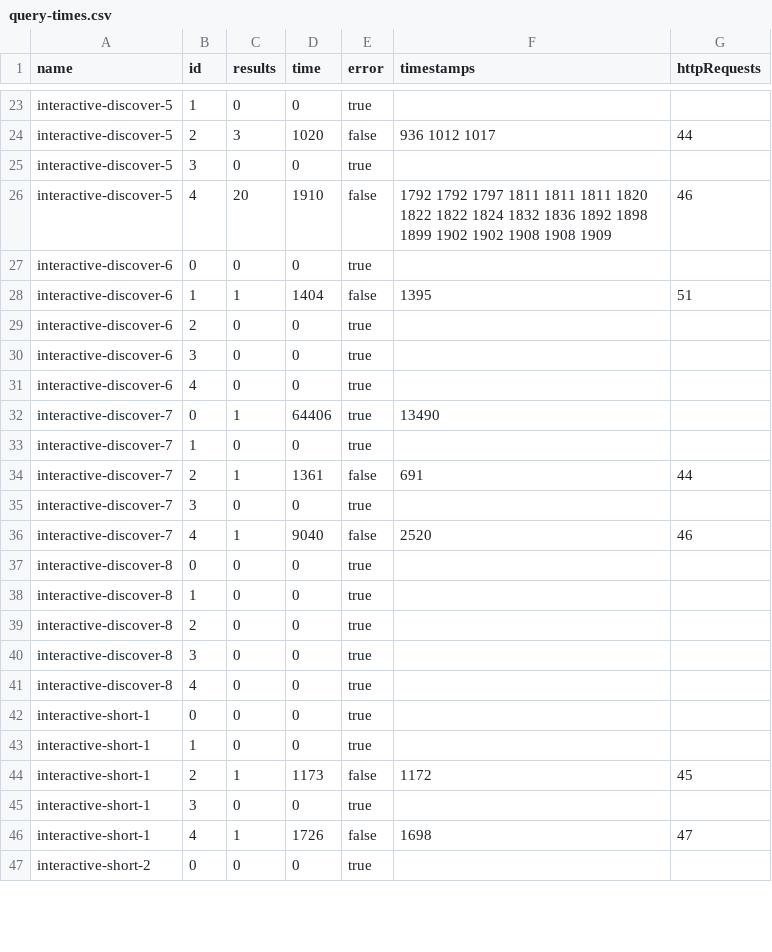
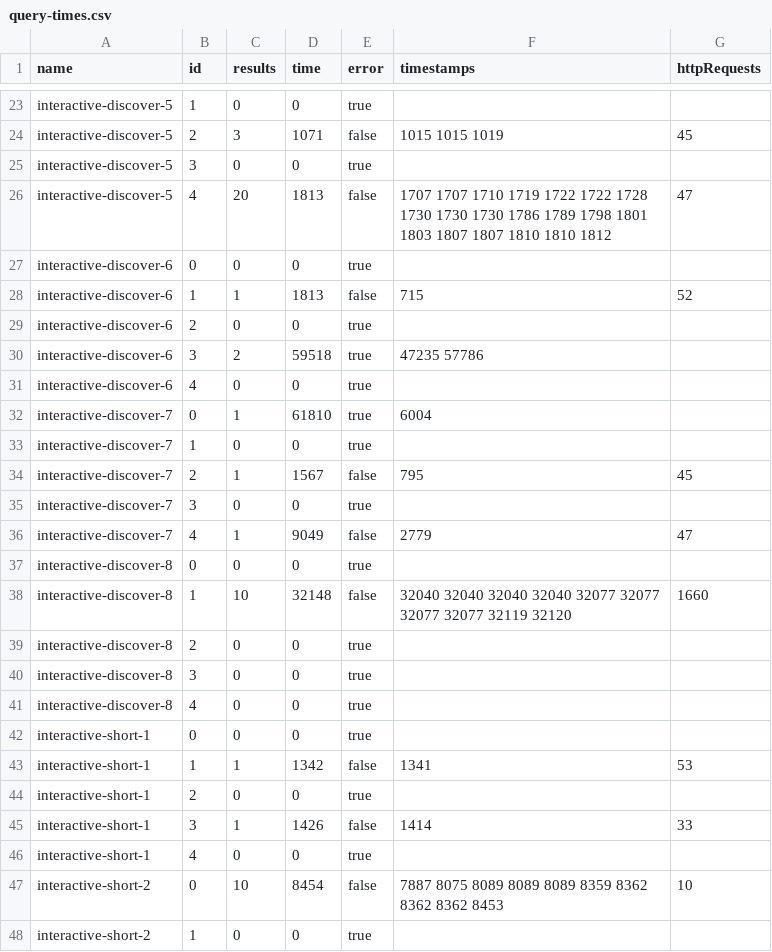
Before and after one commit to surilindur/comunica-experiments, a CSV file: results/ltqp-solid-bloom-filters/subdir/query-times.csv, drawn as a sheet; only a part is shown, gaps mark what is left out; removed rows and columns are numbered as before the commit, all else as after; the diff covers the shown part only; the diff names each change by its address in the sheet, - before the commit and + after, or states it on an @@ line.

```diff
--- a/results/ltqp-solid-bloom-filters/subdir/query-times.csv
+++ b/results/ltqp-solid-bloom-filters/subdir/query-times.csv
-D24 (time): 1020
+D24 (time): 1071
-F24 (timestamps): 936 1012 1017
+F24 (timestamps): 1015 1015 1019
-G24 (httpRequests): 44
+G24 (httpRequests): 45
-D26 (time): 1910
+D26 (time): 1813
-F26 (timestamps): 1792 1792 1797 1811 1811 1811 1820 1822 1822 1824 1832 1836 1892 1898 1899 1902 1902 1908 1908 1909
+F26 (timestamps): 1707 1707 1710 1719 1722 1722 1728 1730 1730 1730 1786 1789 1798 1801 1803 1807 1807 1810 1810 1812
-G26 (httpRequests): 46
+G26 (httpRequests): 47
-D28 (time): 1404
+D28 (time): 1813
-F28 (timestamps): 1395
+F28 (timestamps): 715
-G28 (httpRequests): 51
+G28 (httpRequests): 52
-C30 (results): 0
+C30 (results): 2
-D30 (time): 0
+D30 (time): 59518
-F30 (timestamps): (empty)
+F30 (timestamps): 47235 57786
-D32 (time): 64406
+D32 (time): 61810
-F32 (timestamps): 13490
+F32 (timestamps): 6004
-D34 (time): 1361
+D34 (time): 1567
-F34 (timestamps): 691
+F34 (timestamps): 795
-G34 (httpRequests): 44
+G34 (httpRequests): 45
-D36 (time): 9040
+D36 (time): 9049
-F36 (timestamps): 2520
+F36 (timestamps): 2779
-G36 (httpRequests): 46
+G36 (httpRequests): 47
-row 38: interactive-discover-8 | 1 | 0 | 0 | true
+row 38: interactive-discover-8 | 1 | 10 | 32148 | false | 32040 32040 32040 32040 32077 32077 32077 32077 32119 32120 | 1660
+row 43: interactive-short-1 | 1 | 1 | 1342 | false | 1341 | 53
-B44 (id): 1
+B44 (id): 2
-B45 (id): 2
+B45 (id): 3
-D45 (time): 1173
+D45 (time): 1426
-F45 (timestamps): 1172
+F45 (timestamps): 1414
-G45 (httpRequests): 45
+G45 (httpRequests): 33
-B46 (id): 3
+B46 (id): 4
-row 46: interactive-short-1 | 4 | 1 | 1726 | false | 1698 | 47
+row 47: interactive-short-2 | 0 | 10 | 8454 | false | 7887 8075 8089 8089 8089 8359 8362 8362 8362 8453 | 10
-B48 (id): 0
+B48 (id): 1
```
Also changed, not shown: 4 added rows, 5 removed rows and 67 edited cells elsewhere in this file, results/ltqp-solid-bloom-filters/document/stats-server.csv, results/ltqp-solid-bloom-filters/document/stats-sparql-endpoint-comunica.csv, 9 other files.
